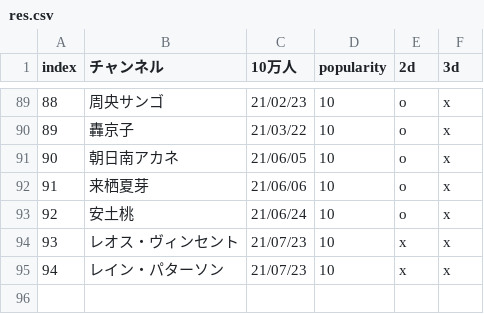
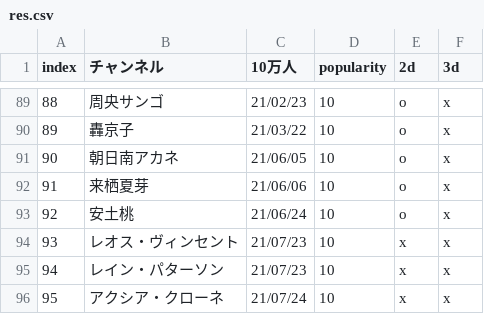
Before and after one commit to eggplants/niji-100k, a CSV file: res.csv, drawn as a sheet; only a part is shown, gaps mark what is left out.

```diff
--- a/res.csv
+++ b/res.csv
@@ -95 +95,2 @@ index,チャンネル,10万人,popularity,2d,3d
 94,レイン・パターソン,21/07/23,10,x,x
+95,アクシア・クローネ,21/07/24,10,x,x
```
